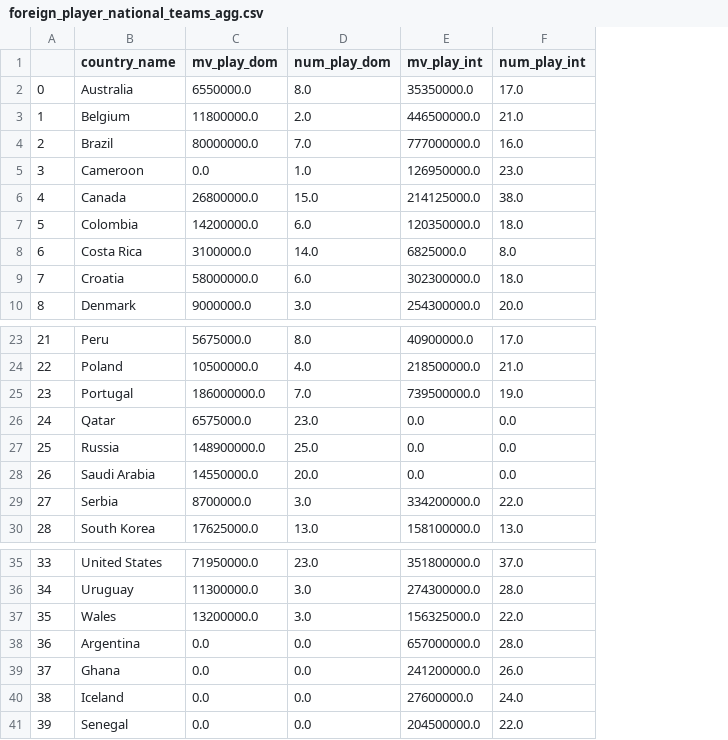
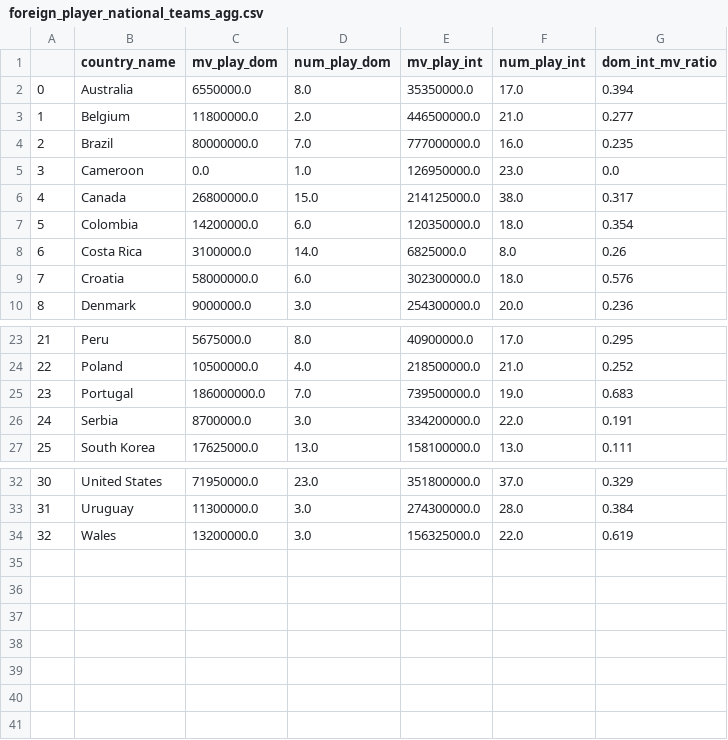
Before and after one commit to koigawa/milestone_project_I, a CSV file: foreign_player_national_teams_agg.csv, drawn as a sheet; only a part is shown, gaps mark what is left out; removed rows and columns are numbered as before the commit, all else as after; the diff names each change by its address in the sheet, - before the commit and + after, or states it on an @@ line.

Commit message:
updating foreign_player_national_teams_agg.csv to include MV ratio for INT vs DOM

```diff
--- a/foreign_player_national_teams_agg.csv
+++ b/foreign_player_national_teams_agg.csv
+column G (dom_int_mv_ratio), rows 2-10: 0.394 | 0.277 | 0.235 | 0.0 | 0.317 | 0.354 | 0.26 | 0.576 | 0.236; rows 23-27: 0.295 | 0.252 | 0.683 | 0.191 | 0.111; rows 32-34: 0.329 | 0.384 | 0.619
-row 26: 24 | Qatar | 6575000.0 | 23.0 | 0.0 | 0.0
-row 27: 25 | Russia | 148900000.0 | 25.0 | 0.0 | 0.0
-row 28: 26 | Saudi Arabia | 14550000.0 | 20.0 | 0.0 | 0.0
@@ column A renumbered between rows 26 and 34 @@
-row 38: 36 | Argentina | 0.0 | 0.0 | 657000000.0 | 28.0
-row 39: 37 | Ghana | 0.0 | 0.0 | 241200000.0 | 26.0
-row 40: 38 | Iceland | 0.0 | 0.0 | 27600000.0 | 24.0
-row 41: 39 | Senegal | 0.0 | 0.0 | 204500000.0 | 22.0
```
